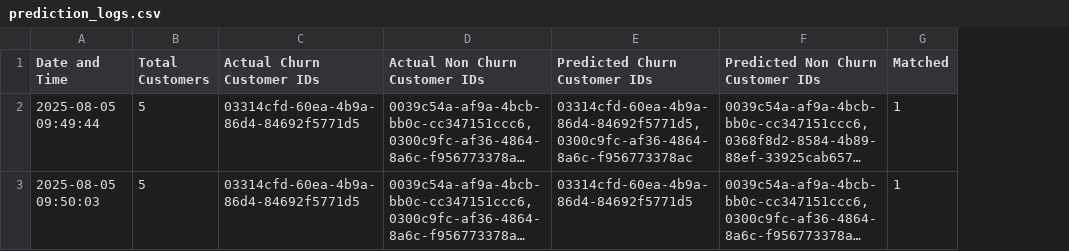
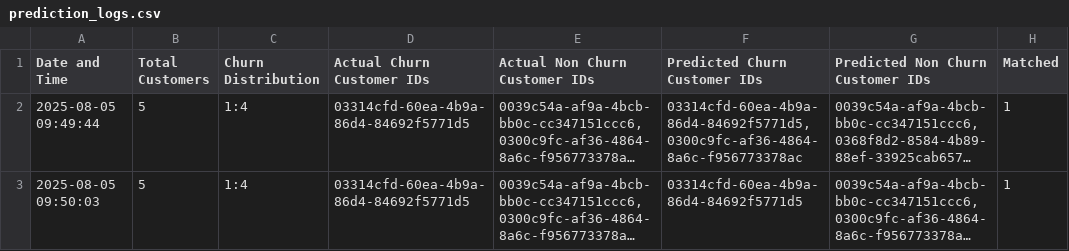
Before and after one commit to IsuruAET/llm-churn-predictor, a CSV file: prediction_logs.csv, drawn as a sheet; only a part is shown; long unchanged cells end in …; the diff names each change by its address in the sheet, - before the commit and + after, or states it on an @@ line.

Commit message:
Update CSV logging to include churn distribution in prediction results
- Added a new 'Churn Distribution' column to the CSV output to represent the ratio of actual churned to non-churned customers.
- Updated the logging function to calculate and log the churn distribution alongside existing metrics.
- Modified the CSV header to reflect the new data structure for improved clarity.

```diff
--- a/prediction_logs.csv
+++ b/prediction_logs.csv
+column C (Churn Distribution), rows 2-3: 1:4 | 1:4
```
Also changed, not shown: 1 other file.
